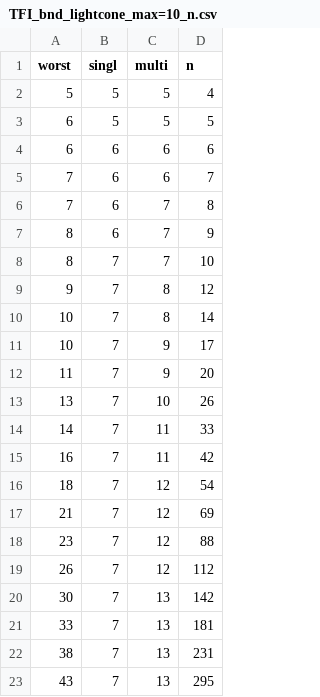
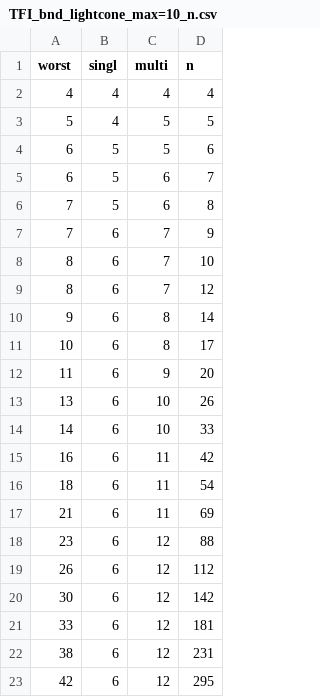
Before and after one commit to Jue-Xu/cookbook-quantum-simulation, a CSV file: data/TFI_bnd_lightcone_max=10_n.csv, drawn as a sheet.

```diff
--- a/data/TFI_bnd_lightcone_max=10_n.csv
+++ b/data/TFI_bnd_lightcone_max=10_n.csv
@@ -1,23 +1,23 @@
 worst,singl,multi,n
-5,5,5,4
-6,5,5,5
-6,6,6,6
-7,6,6,7
-7,6,7,8
-8,6,7,9
-8,7,7,10
-9,7,8,12
-10,7,8,14
-10,7,9,17
-11,7,9,20
-13,7,10,26
-14,7,11,33
-16,7,11,42
-18,7,12,54
-21,7,12,69
-23,7,12,88
-26,7,12,112
-30,7,13,142
-33,7,13,181
-38,7,13,231
-43,7,13,295
+4,4,4,4
+5,4,5,5
+6,5,5,6
+6,5,6,7
+7,5,6,8
+7,6,7,9
+8,6,7,10
+8,6,7,12
+9,6,8,14
+10,6,8,17
+11,6,9,20
+13,6,10,26
+14,6,10,33
+16,6,11,42
+18,6,11,54
+21,6,11,69
+23,6,12,88
+26,6,12,112
+30,6,12,142
+33,6,12,181
+38,6,12,231
+42,6,12,295
```
Also changed, not shown: 51 other files.
